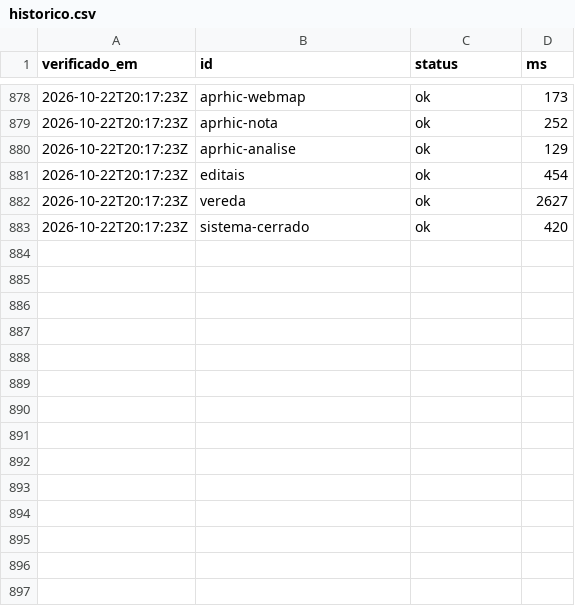
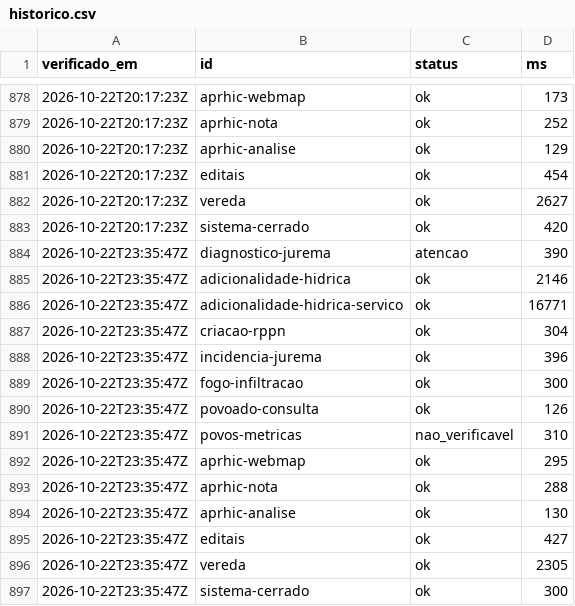
Before and after one commit to YuriSalmona/painel-projetos, a CSV file: historico.csv, drawn as a sheet; only a part is shown, gaps mark what is left out.

```diff
--- a/historico.csv
+++ b/historico.csv
@@ -883 +883,15 @@ verificado_em,id,status,ms
 2026-10-22T20:17:23Z,sistema-cerrado,ok,420
+2026-10-22T23:35:47Z,diagnostico-jurema,atencao,390
+2026-10-22T23:35:47Z,adicionalidade-hidrica,ok,2146
+2026-10-22T23:35:47Z,adicionalidade-hidrica-servico,ok,16771
+2026-10-22T23:35:47Z,criacao-rppn,ok,304
+2026-10-22T23:35:47Z,incidencia-jurema,ok,396
+2026-10-22T23:35:47Z,fogo-infiltracao,ok,300
+2026-10-22T23:35:47Z,povoado-consulta,ok,126
+2026-10-22T23:35:47Z,povos-metricas,nao_verificavel,310
+2026-10-22T23:35:47Z,aprhic-webmap,ok,295
+2026-10-22T23:35:47Z,aprhic-nota,ok,288
+2026-10-22T23:35:47Z,aprhic-analise,ok,130
+2026-10-22T23:35:47Z,editais,ok,427
+2026-10-22T23:35:47Z,vereda,ok,2305
+2026-10-22T23:35:47Z,sistema-cerrado,ok,300
```
Also changed, not shown: 1 other file.
